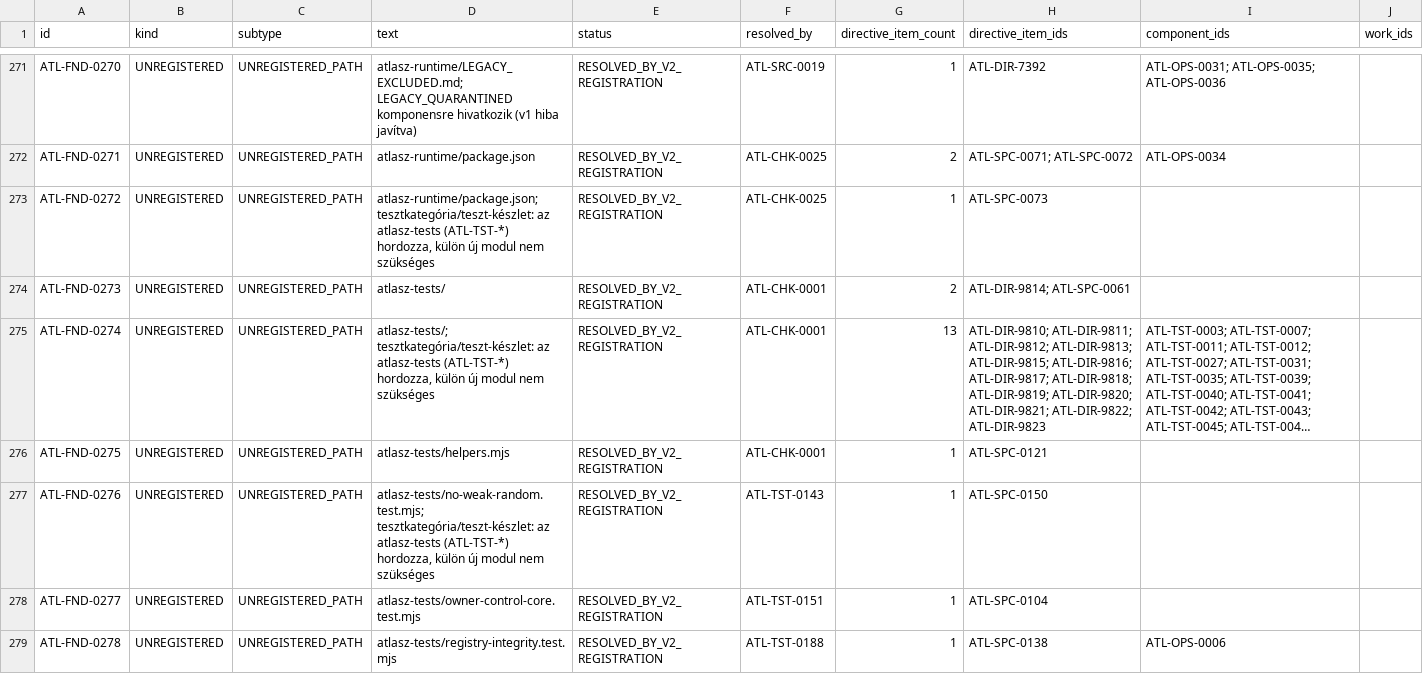
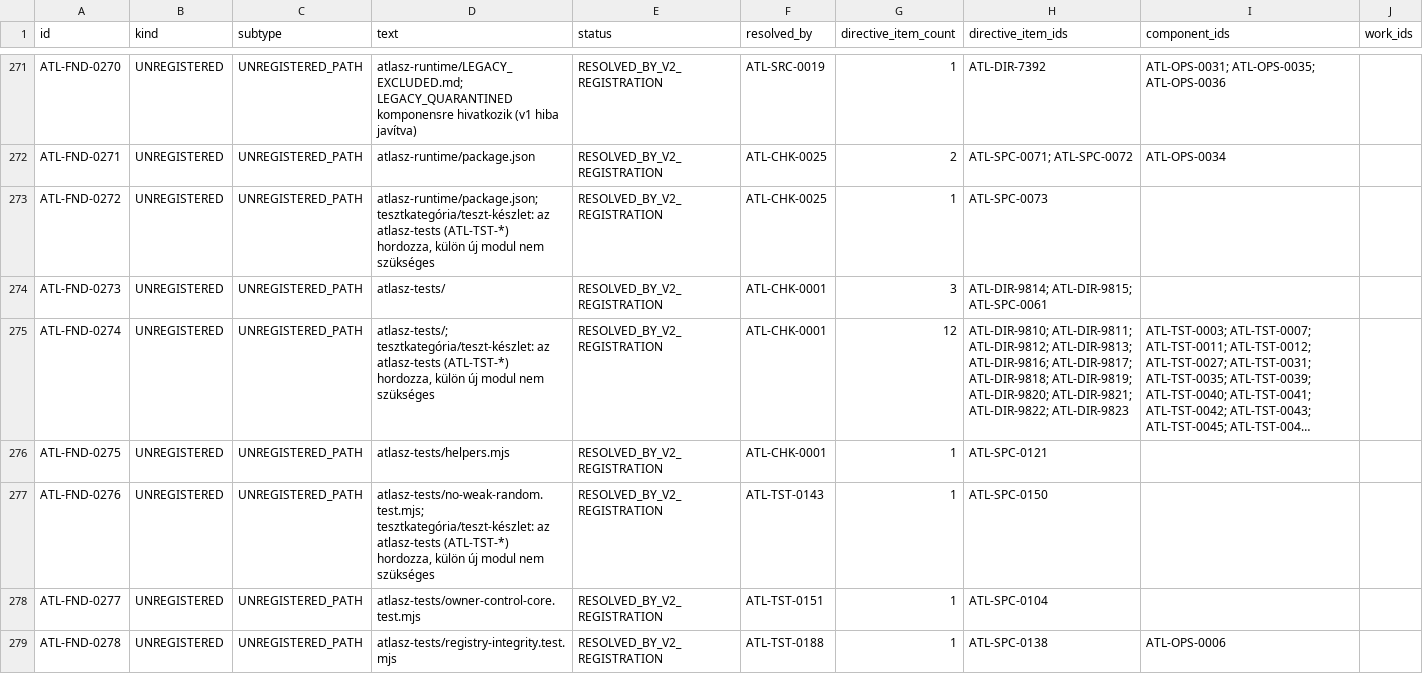
Before and after one commit to joci-xeno/astro-platform-starter, a CSV file: docs/system_inventory/findings.csv, drawn as a sheet; only a part is shown, gaps mark what is left out; long unchanged cells end in …; the diff names each change by its address in the sheet, - before the commit and + after, or states it on an @@ line.

```diff
--- a/docs/system_inventory/findings.csv
+++ b/docs/system_inventory/findings.csv
-G274 (directive_item_count): 2
+G274 (directive_item_count): 3
-H274 (directive_item_ids): ATL-DIR-9814; ATL-SPC-0061
+H274 (directive_item_ids): ATL-DIR-9814; ATL-DIR-9815; ATL-SPC-0061
-G275 (directive_item_count): 13
+G275 (directive_item_count): 12
-H275 (directive_item_ids): …ATL-DIR-9812; ATL-DIR-9813; ATL-DIR-9815; ATL-DIR-9816; ATL-DIR-9817;…
+H275 (directive_item_ids): …ATL-DIR-9812; ATL-DIR-9813; ATL-DIR-9816; ATL-DIR-9817;…
```
Also changed, not shown: docs/system_inventory/owner_decisions.csv, docs/system_inventory/planned_modules.csv, 22 other files.
